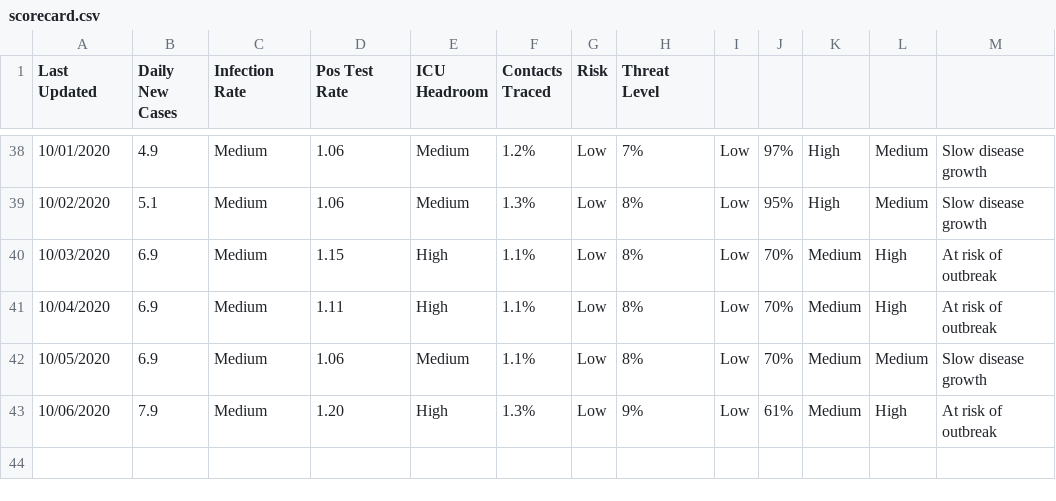
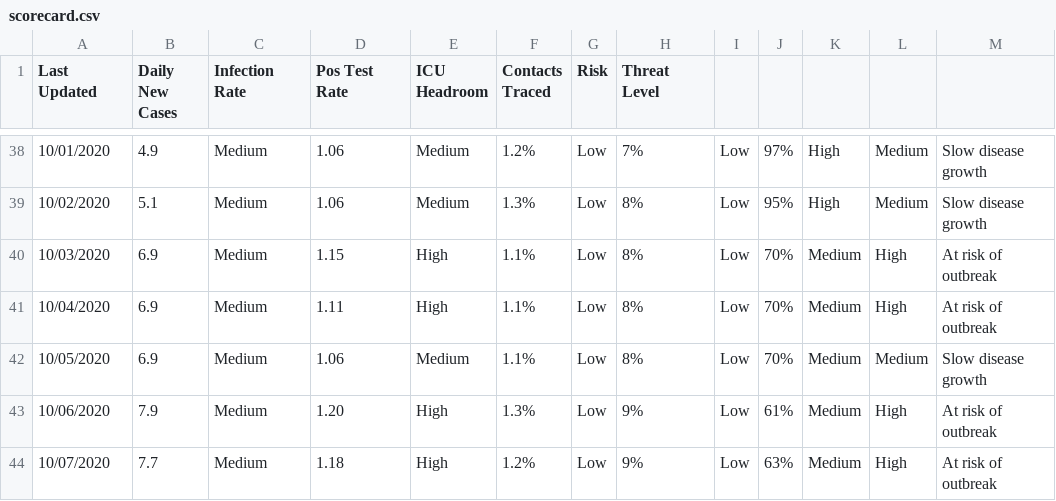
Before and after one commit to gdancik/eida, a CSV file: covid_ct/scorecard.csv, drawn as a sheet; only a part is shown, gaps mark what is left out; the diff names each change by its address in the sheet, - before the commit and + after, or states it on an @@ line.

Commit message:
Updated data on 2020_10_08

```diff
--- a/covid_ct/scorecard.csv
+++ b/covid_ct/scorecard.csv
+row 44: 10/07/2020 | 7.7 | Medium | 1.18 | High | 1.2% | Low | 9% | Low | 63% | Medium | High | At risk of outbreak
```
